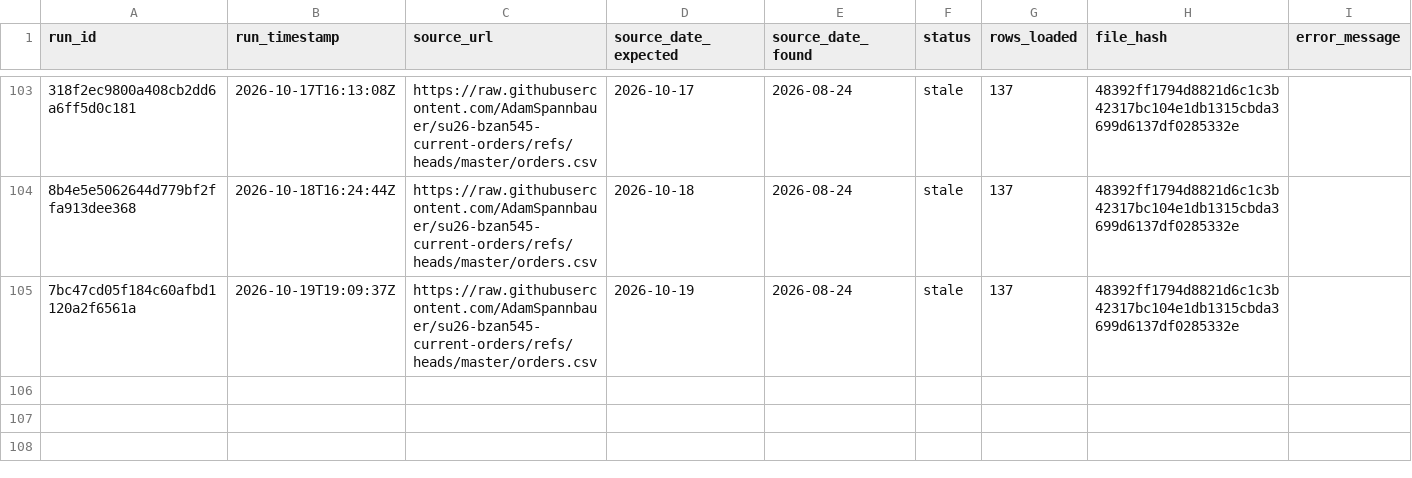
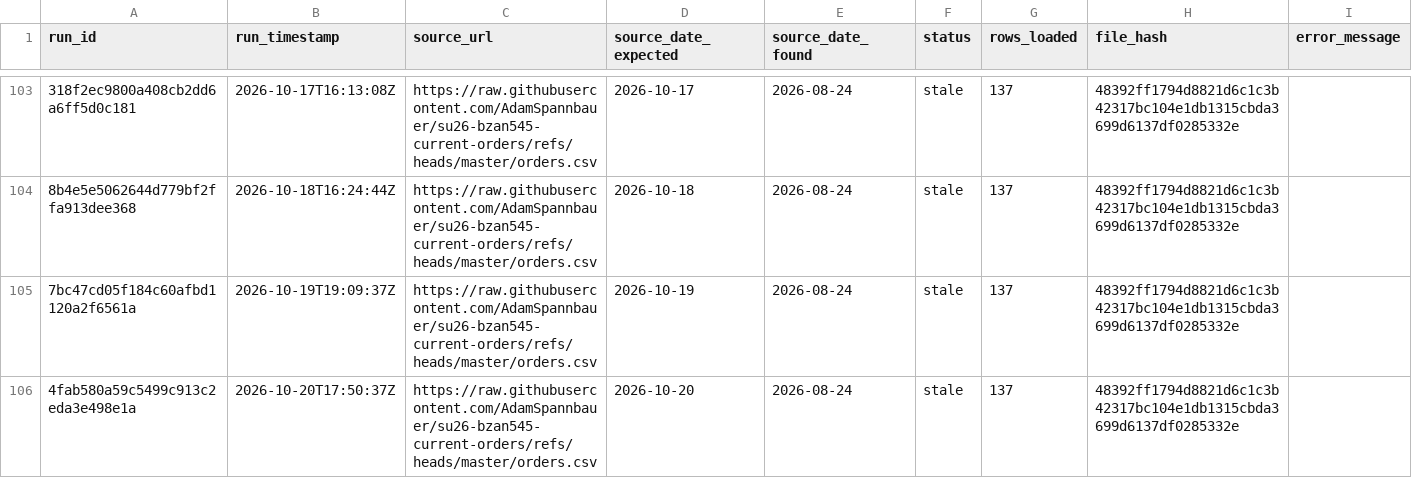
Before and after one commit to AkyuzBurhan/rocky-top-data-pipeline, a CSV file: data/ingestion_log.csv, drawn as a sheet; only a part is shown, gaps mark what is left out; the diff names each change by its address in the sheet, - before the commit and + after, or states it on an @@ line.

```diff
--- a/data/ingestion_log.csv
+++ b/data/ingestion_log.csv
+row 106: 4fab580a59c5499c913c2eda3e498e1a | 2026-10-20T17:50:37Z | https://raw.githubusercontent.com/AdamSpannbauer/su26-bzan545-current-orders/refs/heads/master/orders.csv | 2026-10-20 | 2026-08-24 | stale | 137 | 48392ff1794d8821d6c1c3b42317bc104e1db1315cbda3699d6137df0285332e
```
Also changed, not shown: 1 other file.
